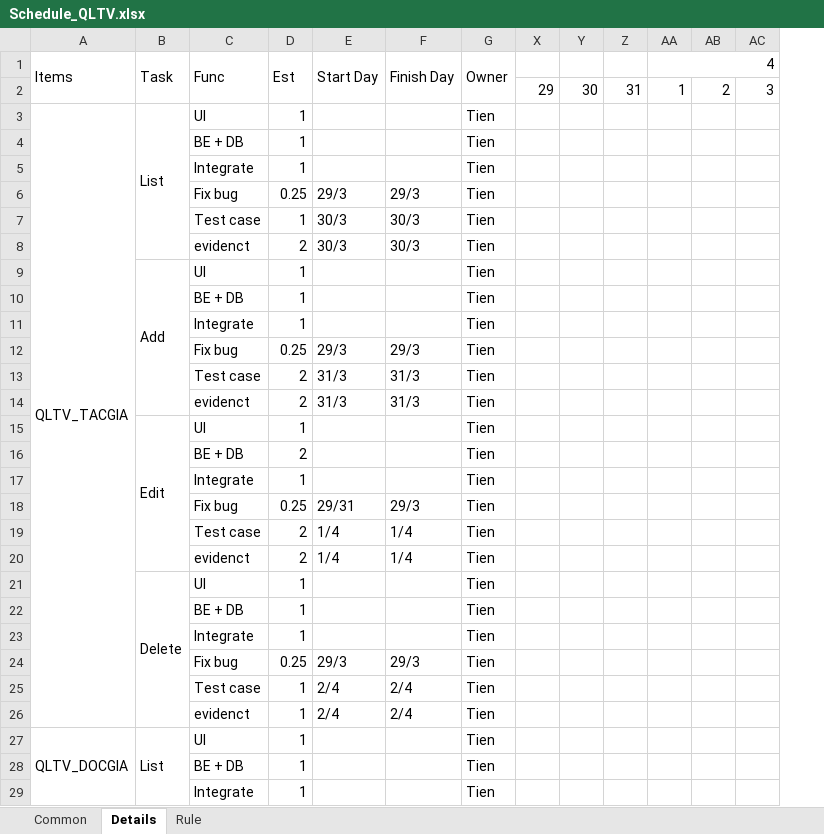
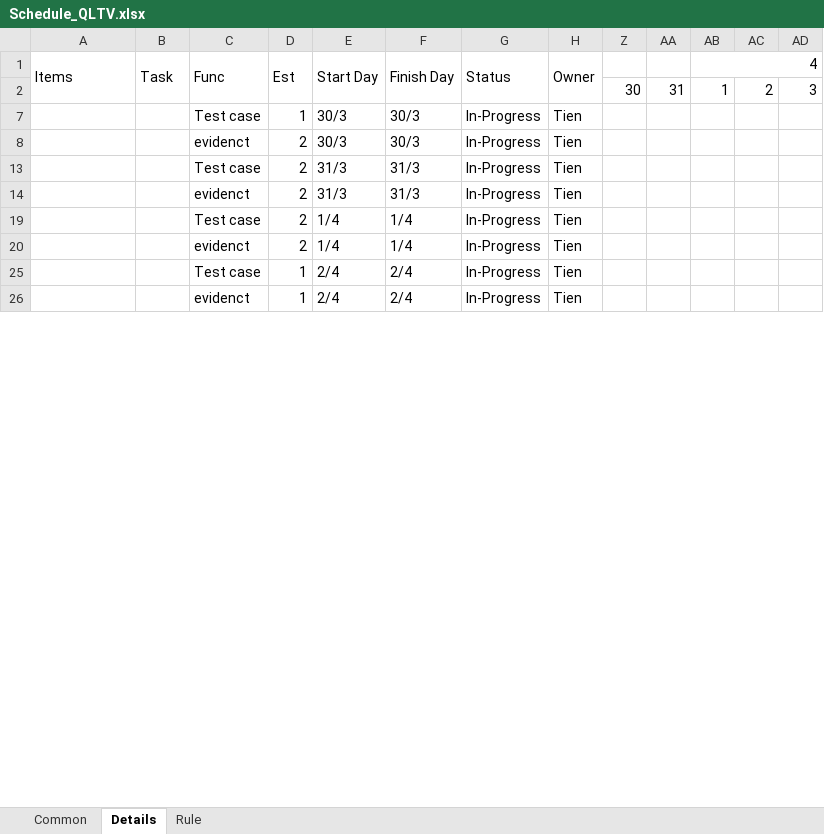
Before and after one commit to hoangtien103/qltv, an Excel workbook: document/Schedule_QLTV.xlsx, sheet Details, drawn as a sheet; only a part is shown; values as stored, in another font and other column widths than the file's, no cell formats; removed rows and columns are numbered as before the commit, all else as after; rows hold the shown columns only; the diff covers the shown part only; the diff names each change by its address in the sheet, - before the commit and + after, or states it on an @@ line.

Commit message:
cập nhật plan

```diff
--- a/document/Schedule_QLTV.xlsx (sheet Details)
+++ b/document/Schedule_QLTV.xlsx (sheet Details)
+column G, rows 1-26: Status |  | In-Progress | In-Progress | In-Progress | In-Progress | In-Progress | In-Progress | In-Progress | In-Progress
@@ column X hidden, row 2: 29 @@
-row 3: QLTV_TACGIA | List | UI | 1 |  |  | Tien
-row 4:  |  | BE + DB | 1 |  |  | Tien
-row 5:  |  | Integrate | 1 |  |  | Tien
-row 6:  |  | Fix bug | 0.25 | 29/3 | 29/3 | Tien
-row 9:  | Add | UI | 1 |  |  | Tien
-row 10:  |  | BE + DB | 1 |  |  | Tien
-row 11:  |  | Integrate | 1 |  |  | Tien
-row 12:  |  | Fix bug | 0.25 | 29/3 | 29/3 | Tien
-row 15:  | Edit | UI | 1 |  |  | Tien
-row 16:  |  | BE + DB | 2 |  |  | Tien
-row 17:  |  | Integrate | 1 |  |  | Tien
-row 18:  |  | Fix bug | 0.25 | 29/31 | 29/3 | Tien
-row 21:  | Delete | UI | 1 |  |  | Tien
-row 22:  |  | BE + DB | 1 |  |  | Tien
-row 23:  |  | Integrate | 1 |  |  | Tien
-row 24:  |  | Fix bug | 0.25 | 29/3 | 29/3 | Tien
-row 27: QLTV_DOCGIA | List | UI | 1 |  |  | Tien
-row 28:  |  | BE + DB | 1 |  |  | Tien
-row 29:  |  | Integrate | 1 |  |  | Tien
```
Also changed, not shown: 13 removed rows and 1 edited cell elsewhere in this sheet, sheet Common, cell formats, hidden cells.
